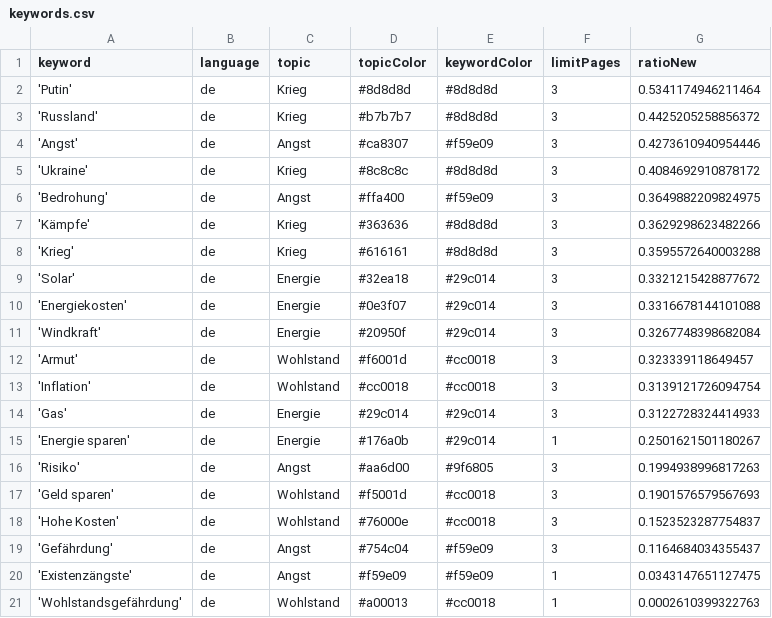
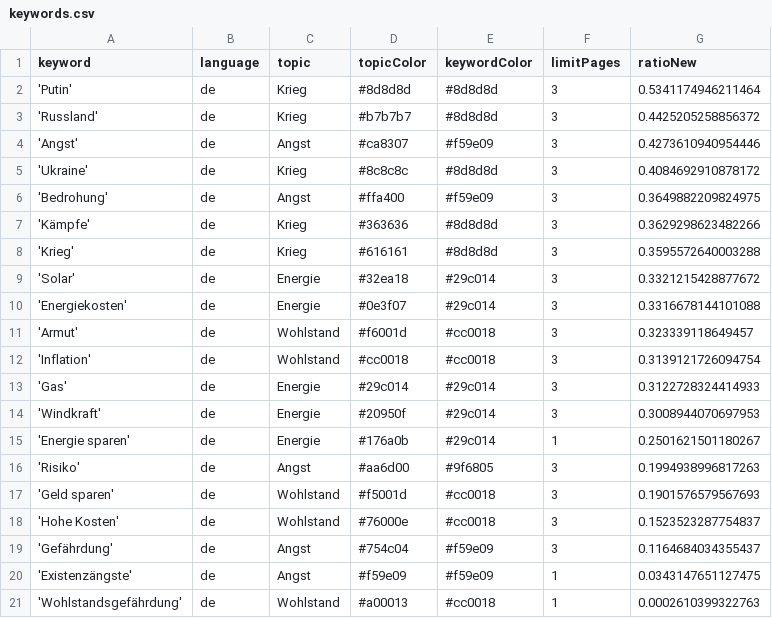
Before and after one commit to tg-news/winterIsComing2, a CSV file: keywords.csv, drawn as a sheet; removed rows and columns are numbered as before the commit, all else as after; the diff names each change by its address in the sheet, - before the commit and + after, or states it on an @@ line.

```diff
--- a/keywords.csv
+++ b/keywords.csv
-row 11: 'Windkraft' | de | Energie | #20950f | #29c014 | 3 | 0.3267748398682084
+row 14: 'Windkraft' | de | Energie | #20950f | #29c014 | 3 | 0.3008944070697953
```
Also changed, not shown: csv/news_2023_04.csv, 1 other file.
